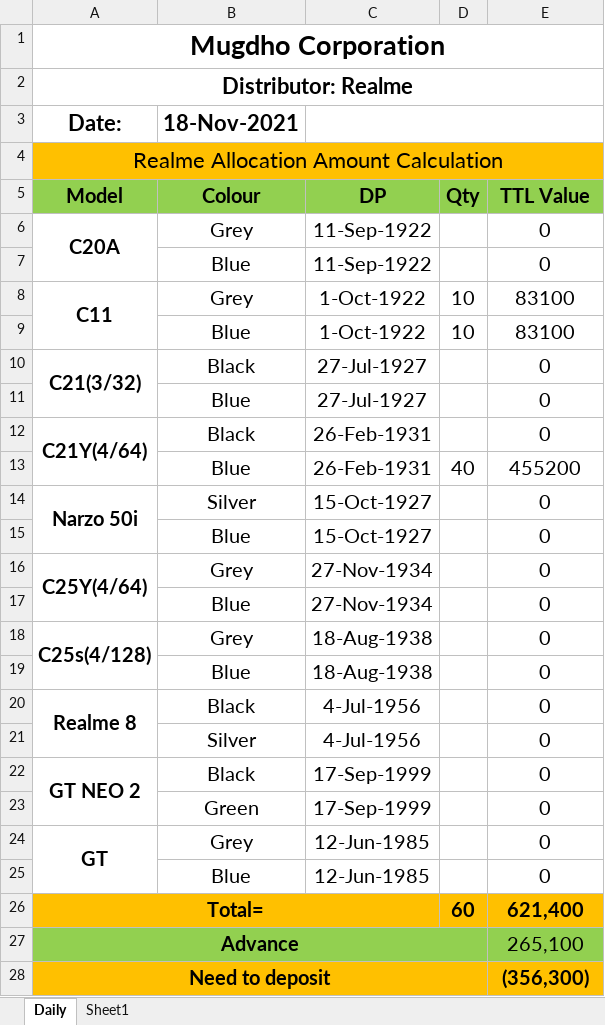
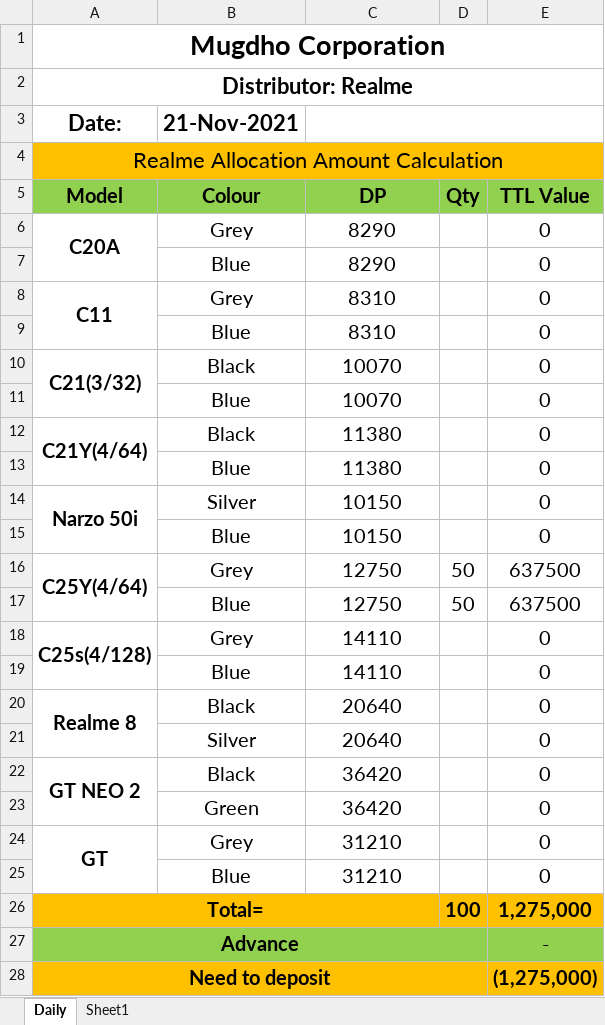
Before and after one commit to rahinul/MCU, an Excel workbook: Realme/Others/Requisition for Mugdho Corporation/realme requisition sheet.xlsx, sheet Daily, drawn as a sheet; values as stored, in another font and other column widths than the file's, no borders; removed rows and columns are numbered as before the commit, all else as after; the diff names each change by its address in the sheet, - before the commit and + after, or states it on an @@ line.

```diff
--- a/Realme/Others/Requisition for Mugdho Corporation/realme requisition sheet.xlsx (sheet Daily)
+++ b/Realme/Others/Requisition for Mugdho Corporation/realme requisition sheet.xlsx (sheet Daily)
-B3 (Colour): 18-Nov-2021
+B3 (Colour): 21-Nov-2021
-C6:C7 (DP): 11-Sep-1922
+C6:C7 (DP): 8290
-C8 (DP): 1-Oct-1922
+C8 (DP): 8310
-D8 (Qty): 10
+D8 (Qty): (empty)
-E8 (TTL Value): 83100
+E8 (TTL Value): 0
-row 9:  | Blue | 1-Oct-1922 | 10 | 83100
+row 9:  | Blue | 8310 |  | 0
-C10:C11 (DP): 27-Jul-1927
+C10:C11 (DP): 10070
-C12 (DP): 26-Feb-1931
+C12 (DP): 11380
-row 13:  | Blue | 26-Feb-1931 | 40 | 455200
+row 13:  | Blue | 11380 |  | 0
-C14:C15 (DP): 15-Oct-1927
+C14:C15 (DP): 10150
-C16 (DP): 27-Nov-1934
+C16 (DP): 12750
-D16 (Qty): (empty)
+D16 (Qty): 50
-E16 (TTL Value): 0
+E16 (TTL Value): 637500
-row 17:  | Blue | 27-Nov-1934 |  | 0
+row 17:  | Blue | 12750 | 50 | 637500
-C18:C19 (DP): 18-Aug-1938
+C18:C19 (DP): 14110
-C20:C21 (DP): 4-Jul-1956
+C20:C21 (DP): 20640
-C22:C23 (DP): 17-Sep-1999
+C22:C23 (DP): 36420
-C24:C25 (DP): 12-Jun-1985
+C24:C25 (DP): 31210
-D26 (Qty): 60
+D26 (Qty): 100
-E26 (TTL Value): 621,400
+E26 (TTL Value): 1,275,000
-E27 (TTL Value): 265,100
+E27 (TTL Value): -
-E28 (TTL Value): (356,300)
+E28 (TTL Value): (1,275,000)
```
Also changed, not shown: Symphony/Others/Adding New Retailer Format/Adding new retailers format.xlsx, Symphony/Others/Adding New Retailer Format/Inactive retailers format.xlsx, 43 other files.
